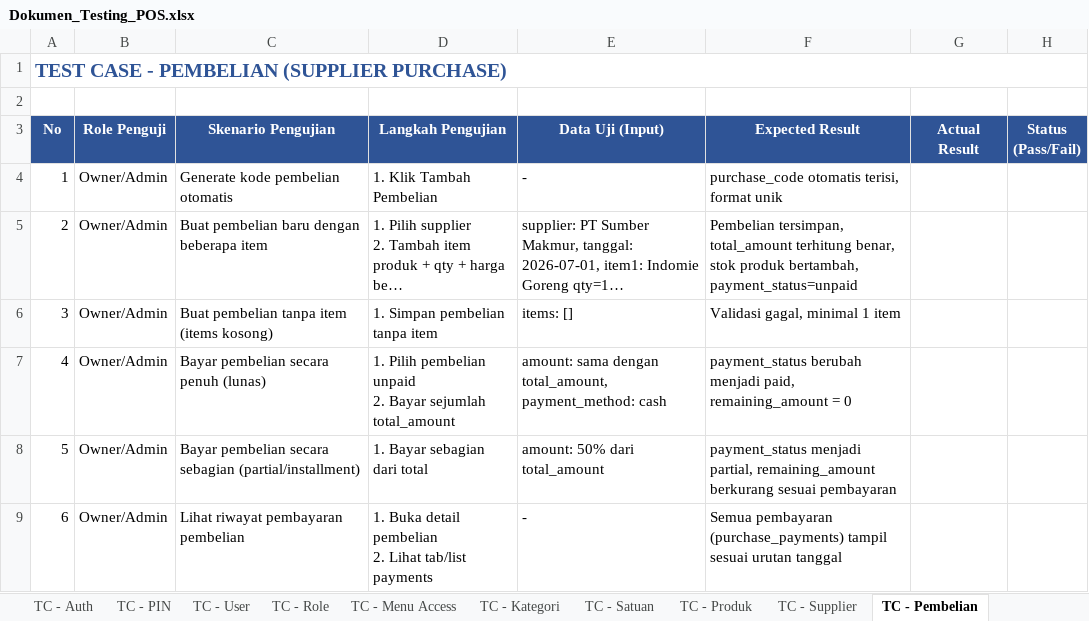
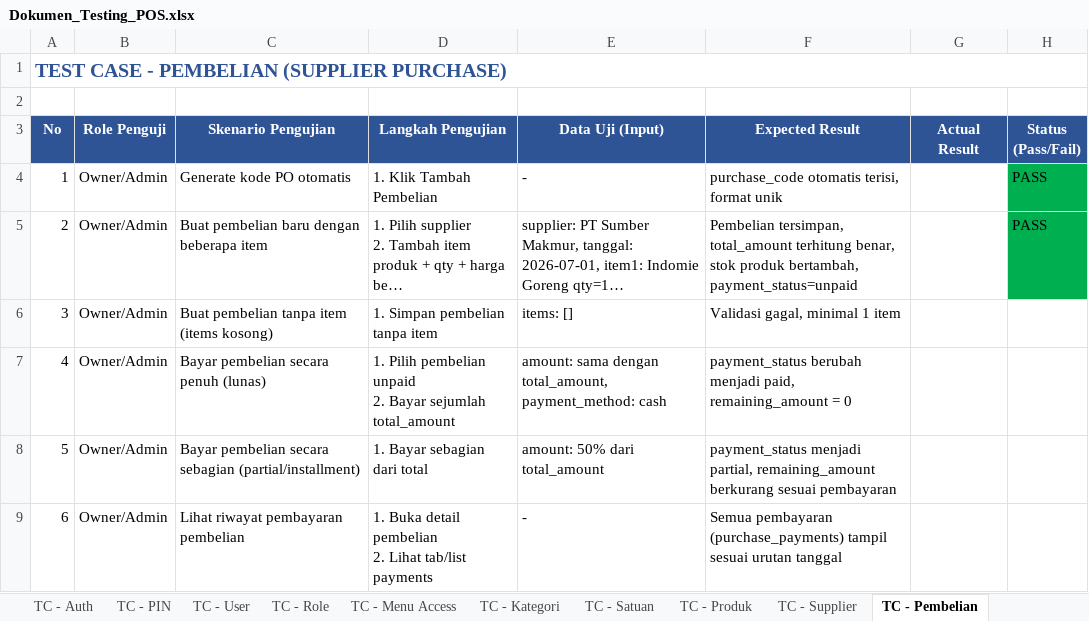
Before and after one commit to bramahendramahendra/Project-POS-Mahenz, an Excel workbook: docs/Dokumen_Testing_POS.xlsx, sheet TC - Pembelian, drawn as a sheet; only a part is shown; long unchanged cells end in …; values as stored, in another font and other column widths than the file's, no borders; the diff names each change by its address in the sheet, - before the commit and + after, or states it on an @@ line.

```diff
--- a/docs/Dokumen_Testing_POS.xlsx (sheet TC - Pembelian)
+++ b/docs/Dokumen_Testing_POS.xlsx (sheet TC - Pembelian)
-C4 (Skenario Pengujian): Generate kode pembelian otomatis
+C4 (Skenario Pengujian): Generate kode PO otomatis
-H4:H5 (Status (Pass/Fail)): (empty)
+H4:H5 (Status (Pass/Fail)): PASS
-H4:H5 fill: none
+H4:H5 fill: #00B050
```
Also changed, not shown: sheet TC - Supplier, 4 other files.
